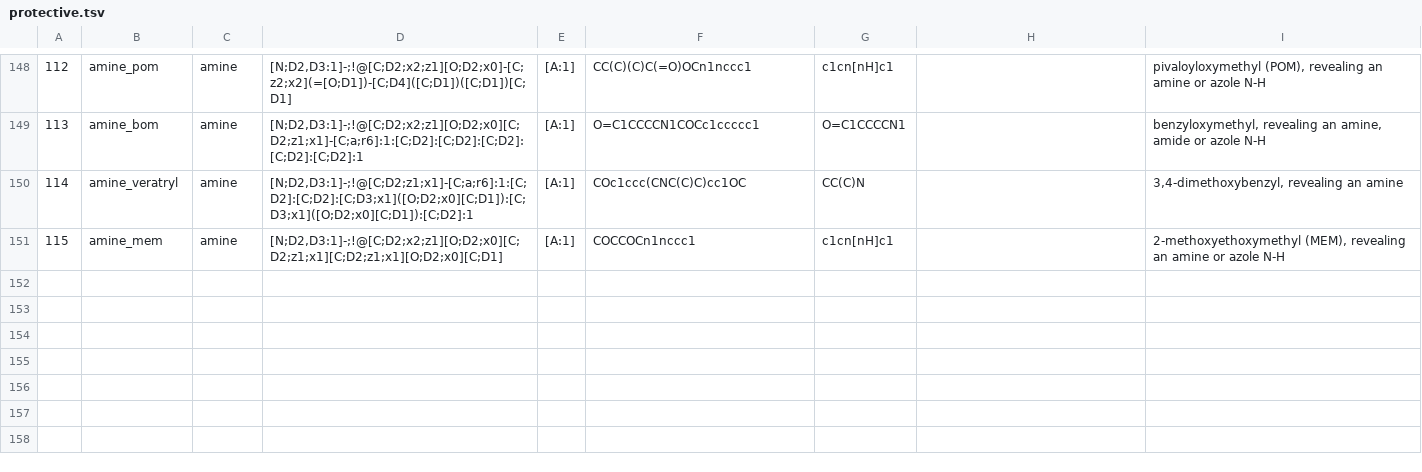
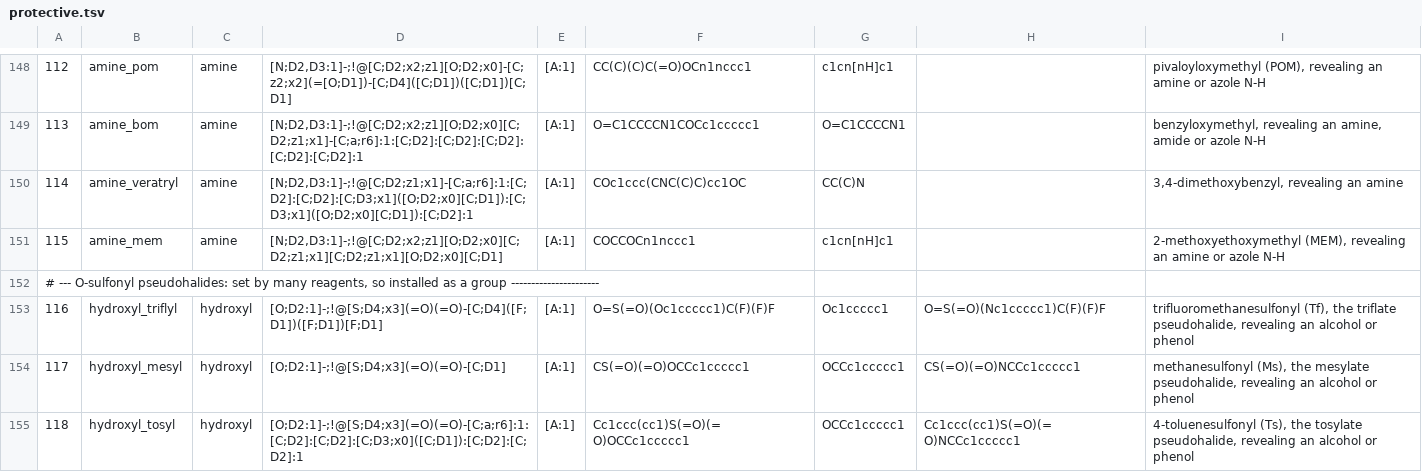
Before and after one commit to chython/chython, a TSV file: chython/reactions/tables/protective.tsv, drawn as a sheet; only a part is shown, gaps mark what is left out; the diff names each change by its address in the sheet, - before the commit and + after, or states it on an @@ line.

```diff
--- a/chython/reactions/tables/protective.tsv
+++ b/chython/reactions/tables/protective.tsv
+row 152: # --- O-sulfonyl pseudohalides: set by many reagents, so installed as a group ----------------------
+row 153: 116 | hydroxyl_triflyl | hydroxyl | [O;D2:1]-;!@[S;D4;x3](=O)(=O)-[C;D4]([F;D1])([F;D1])[F;D1] | [A:1] | O=S(=O)(Oc1ccccc1)C(F)(F)F | Oc1ccccc1 | O=S(=O)(Nc1ccccc1)C(F)(F)F | trifluoromethanesulfonyl (Tf), the triflate pseudohalide, revealing an alcohol or phenol
+row 154: 117 | hydroxyl_mesyl | hydroxyl | [O;D2:1]-;!@[S;D4;x3](=O)(=O)-[C;D1] | [A:1] | CS(=O)(=O)OCCc1ccccc1 | OCCc1ccccc1 | CS(=O)(=O)NCCc1ccccc1 | methanesulfonyl (Ms), the mesylate pseudohalide, revealing an alcohol or phenol
+row 155: 118 | hydroxyl_tosyl | hydroxyl | [O;D2:1]-;!@[S;D4;x3](=O)(=O)-[C;a;r6]:1:[C;D2]:[C;D2]:[C;D3;x0]([C;D1]):[C;D2]:[C;D2]:1 | [A:1] | Cc1ccc(cc1)S(=O)(=O)OCCc1ccccc1 | OCCc1ccccc1 | Cc1ccc(cc1)S(=O)(=O)NCCc1ccccc1 | 4-toluenesulfonyl (Ts), the tosylate pseudohalide, revealing an alcohol or phenol
```
Also changed, not shown: 7 other files.
